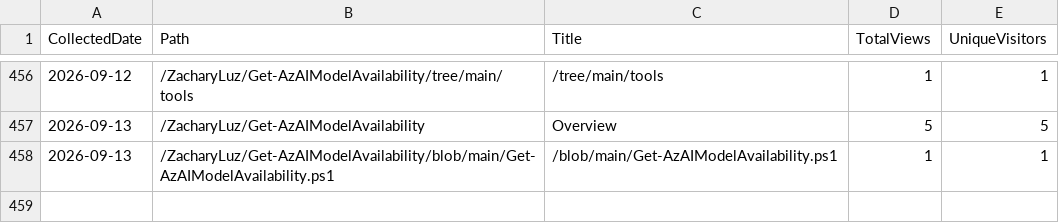
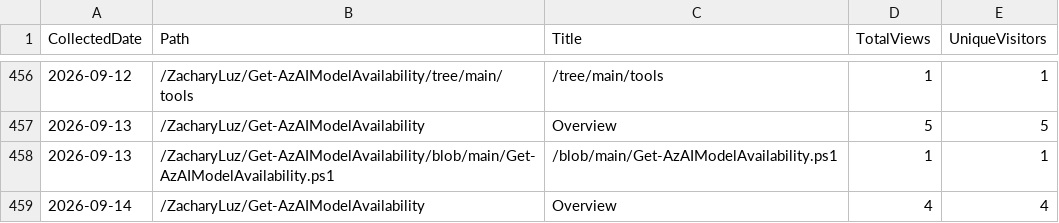
Before and after one commit to ZacharyLuz/Get-AzAIModelAvailability, a CSV file: data/paths.csv, drawn as a sheet; only a part is shown, gaps mark what is left out; the diff names each change by its address in the sheet, - before the commit and + after, or states it on an @@ line.

```diff
--- a/data/paths.csv
+++ b/data/paths.csv
+row 459: 2026-09-14 | /ZacharyLuz/Get-AzAIModelAvailability | Overview | 4 | 4
```
Also changed, not shown: data/referrers.csv, data/release-downloads.csv, 3 other files.
